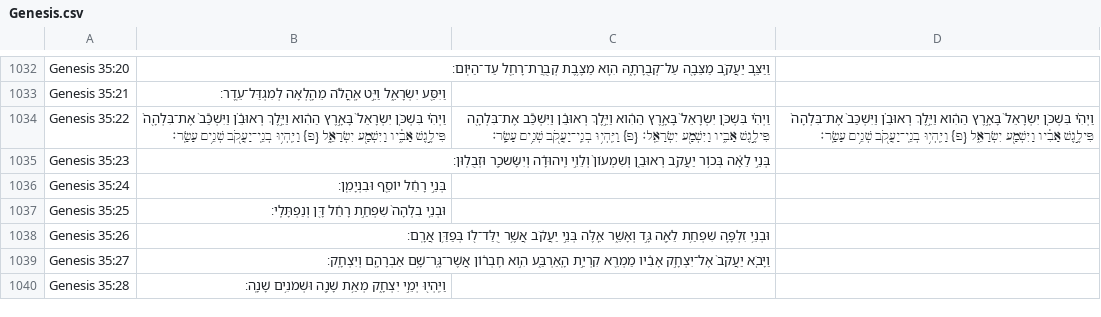
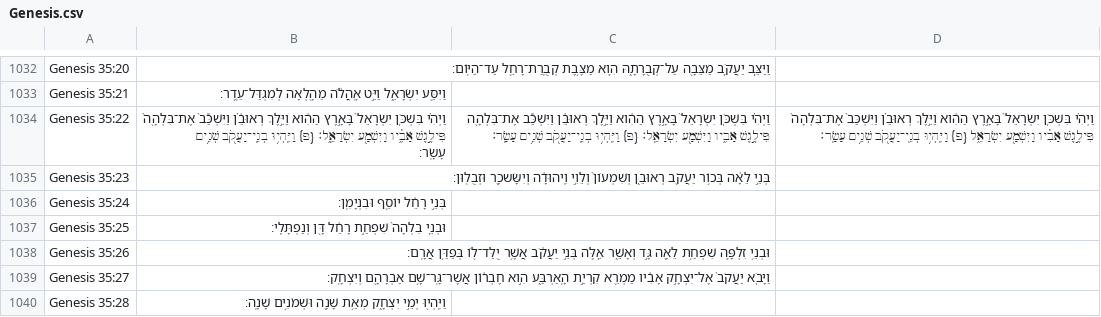
Before and after one commit to bdenckla/MAM-for-Sefaria, a CSV file: out/csv-ajf/Genesis.csv, drawn as a sheet; only a part is shown, gaps mark what is left out; the diff names each change by its address in the sheet, - before the commit and + after, or states it on an @@ line.

```diff
--- a/out/csv-ajf/Genesis.csv
+++ b/out/csv-ajf/Genesis.csv
-B1034: …אָבִ֑֔יו וַיִּשְׁמַ֖ע יִשְׂרָאֵֽ֑ל {פ} וַיִּֽהְי֥וּ…
+B1034: …אָבִ֑֔יו וַיִּשְׁמַ֖ע יִשְׂרָאֵֽ֑ל׃ {פ} וַיִּֽהְי֥וּ…
```
Also changed, not shown: out/csv-ajf/Exodus.csv, out/csv/Exodus.csv, 5 other files.
